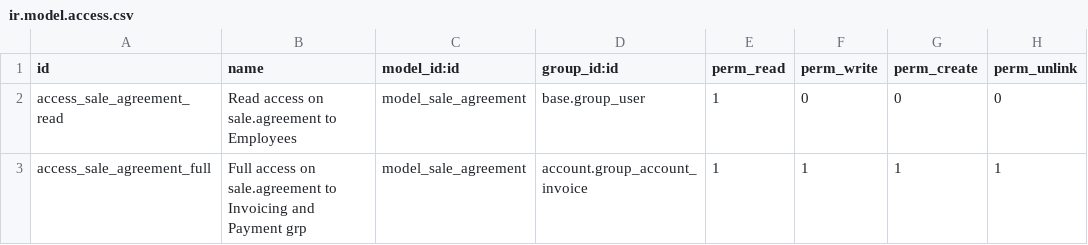
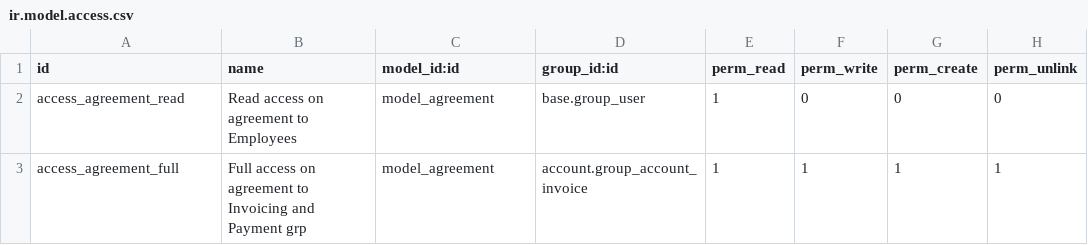
Before and after one commit to shine-it/contract, a CSV file: agreement_account/security/ir.model.access.csv, drawn as a sheet.

Commit message:
Rename 'sale.agreement' model to 'agreement'
Add type field on 'agreement': 'sale' or 'purchase'
Add agreement_id field on supplier invoices

```diff
--- a/agreement_account/security/ir.model.access.csv
+++ b/agreement_account/security/ir.model.access.csv
@@ -1,3 +1,3 @@
 id,name,model_id:id,group_id:id,perm_read,perm_write,perm_create,perm_unlink
-access_sale_agreement_read,Read access on sale.agreement to Employees,model_sale_agreement,base.group_user,1,0,0,0
-access_sale_agreement_full,Full access on sale.agreement to Invoicing and Payment grp,model_sale_agreement,account.group_account_invoice,1,1,1,1
+access_agreement_read,Read access on agreement to Employees,model_agreement,base.group_user,1,0,0,0
+access_agreement_full,Full access on agreement to Invoicing and Payment grp,model_agreement,account.group_account_invoice,1,1,1,1
```
Also changed, not shown: 9 other files.
